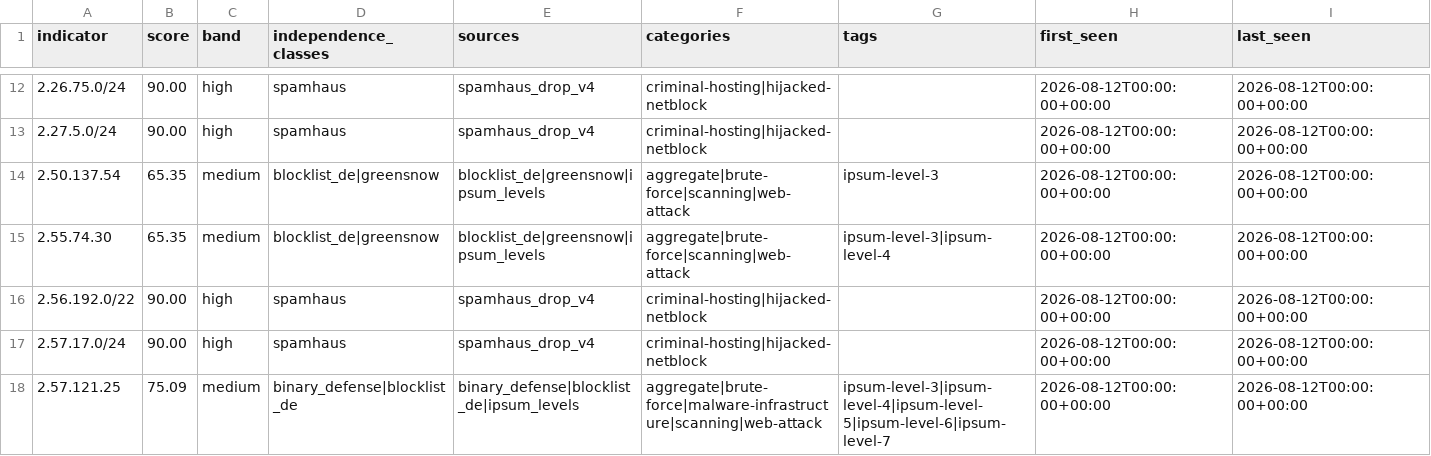
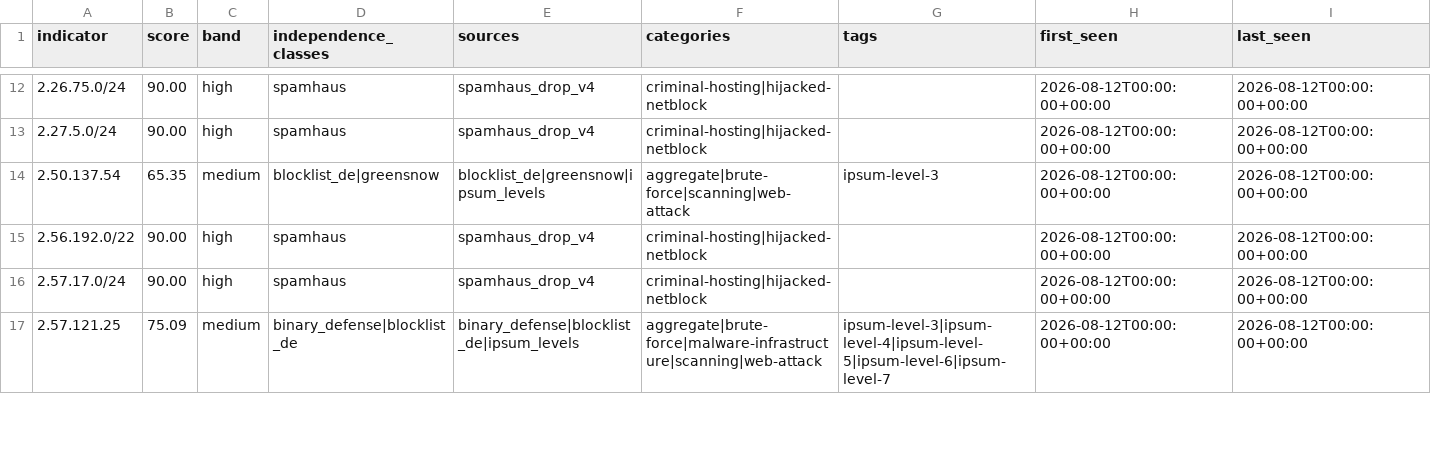
Before and after one commit to neilweitzel/xfeeds, a CSV file: feeds/all.csv, drawn as a sheet; only a part is shown, gaps mark what is left out; removed rows and columns are numbered as before the commit, all else as after; the diff covers the shown part only; the diff names each change by its address in the sheet, - before the commit and + after, or states it on an @@ line.

```diff
--- a/feeds/all.csv
+++ b/feeds/all.csv
-row 15: 2.55.74.30 | 65.35 | medium | blocklist_de|greensnow | blocklist_de|greensnow|ipsum_levels | aggregate|brute-force|scanning|web-attack | ipsum-level-3|ipsum-level-4 | 2026-08-12T00:00:00+00:00 | 2026-08-12T00:00:00+00:00
```
Also changed, not shown: 7 added rows and 3 removed rows elsewhere in this file, 10 other files.
